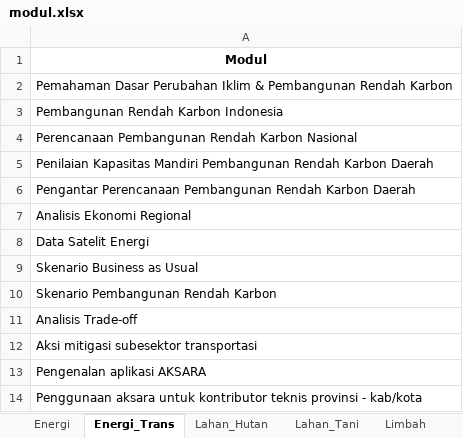
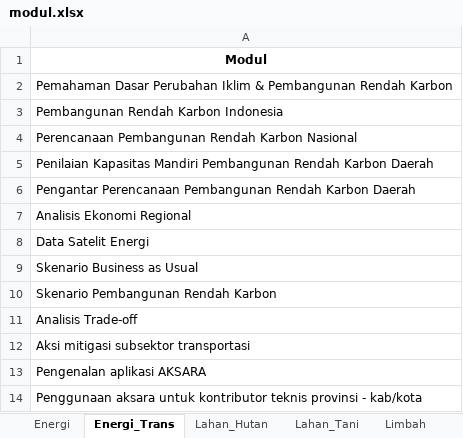
Before and after one commit to alfanugraha/cda, an Excel workbook: init/modul.xlsx, sheet Energi_Trans, drawn as a sheet; values as stored, in another font and other column widths than the file's, no borders; the diff names each change by its address in the sheet, - before the commit and + after, or states it on an @@ line.

```diff
--- a/init/modul.xlsx (sheet Energi_Trans)
+++ b/init/modul.xlsx (sheet Energi_Trans)
-A12: Aksi mitigasi subesektor transportasi
+A12: Aksi mitigasi subsektor transportasi
```
Also changed, not shown: sheet Energi, 3 other files.
